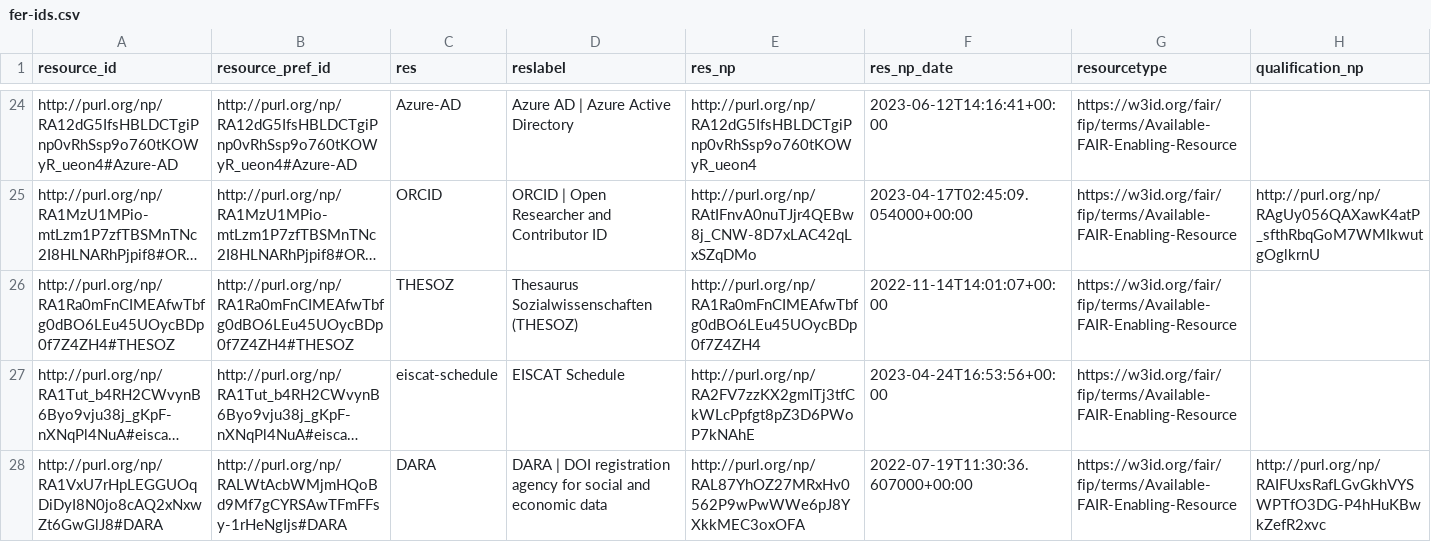
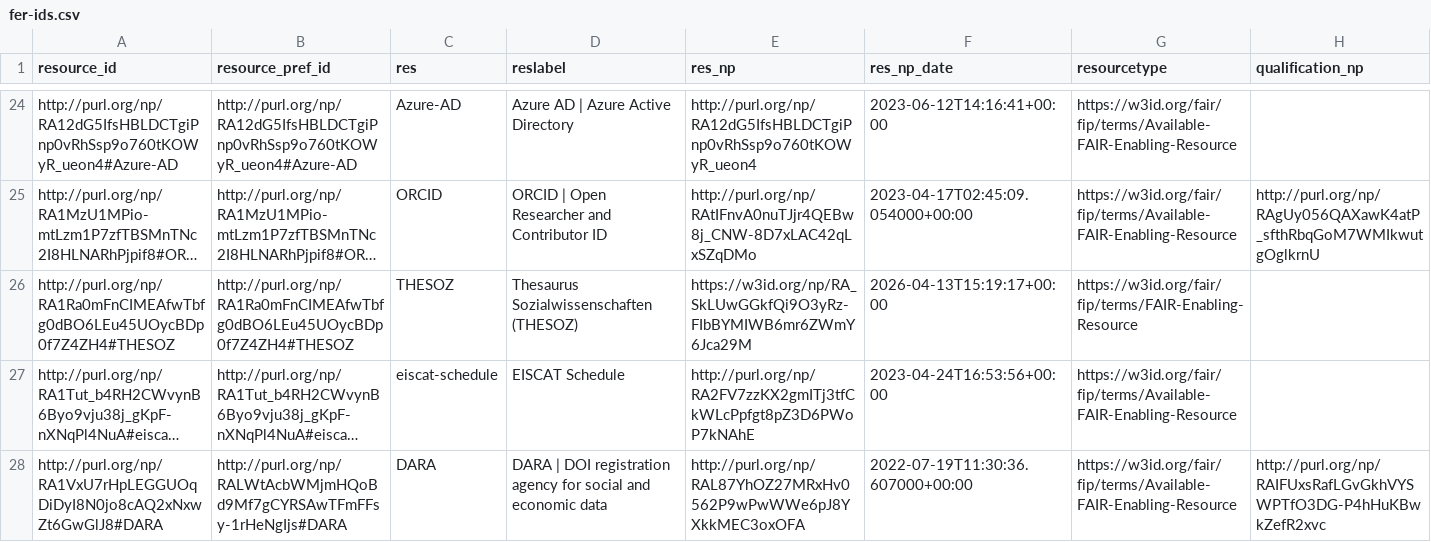
Before and after one commit to peta-pico/dsw-nanopub-api, a CSV file: tables/fer-ids.csv, drawn as a sheet; only a part is shown, gaps mark what is left out; long unchanged cells end in …; the diff covers the shown part only; the diff names each change by its address in the sheet, - before the commit and + after, or states it on an @@ line.

```diff
--- a/tables/fer-ids.csv
+++ b/tables/fer-ids.csv
-E26 (res_np): http://purl.org/np/RA1Ra0mFnCIMEAfwTbfg0dBO6LEu45UOycBDp0f7Z4ZH4
+E26 (res_np): https://w3id.org/np/RA_SkLUwGGkfQi9O3yRz-FIbBYMIWB6mr6ZWmY6Jca29M
-F26 (res_np_date): 2022-11-14T14:01:07+00:00
+F26 (res_np_date): 2026-04-13T15:19:17+00:00
-G26 (resourcetype): https://w3id.org/fair/fip/terms/Available-FAIR-Enabling-Resource
+G26 (resourcetype): https://w3id.org/fair/fip/terms/FAIR-Enabling-Resource
```
Also changed, not shown: 5 removed rows elsewhere in this file, tables/fer-ids-duplicates.csv.
